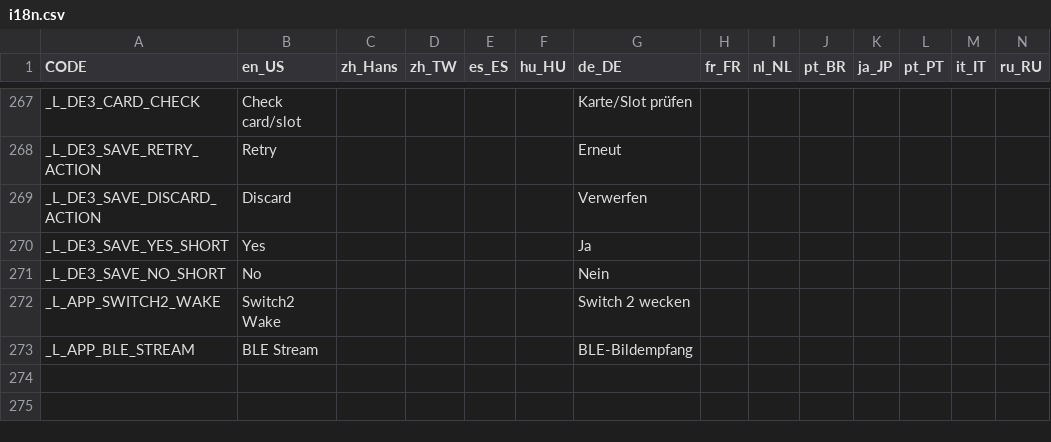
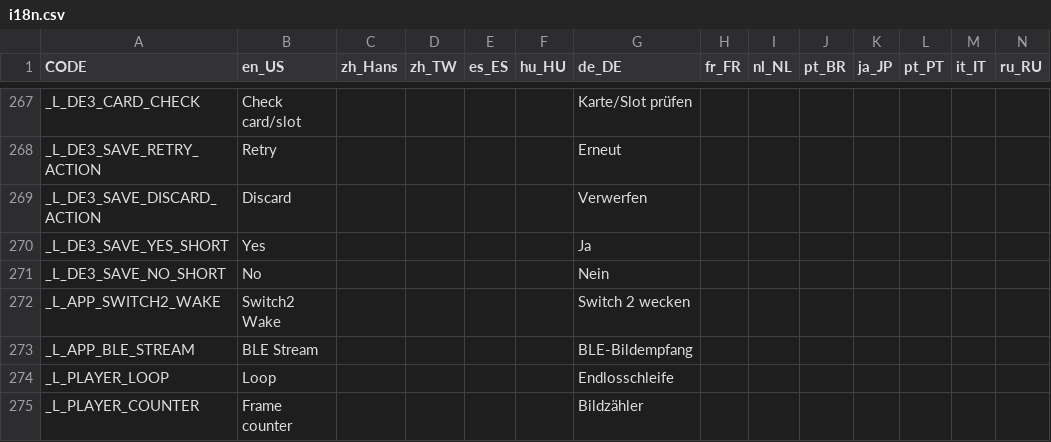
Before and after one commit to bluecyber81/pixl.js, a CSV file: fw/data/i18n.csv, drawn as a sheet; only a part is shown, gaps mark what is left out; rows hold the shown columns only; the diff names each change by its address in the sheet, - before the commit and + after, or states it on an @@ line.

Commit message:
LCD DE3.102 App675: reduce stream redraws and add player options
Keep the App673 wire format and PFS1 engine. Add session-only player loop and optional frame counter, validate reopened files, and retain normal input handling. Include the signed application ZIP and explicit in-progress release qualification.

Candidate: 198 host groups and 13 ARM groups passed; final repeat build, current Z21 signature binding and publication checks are recorded separately.

```diff
--- a/fw/data/i18n.csv
+++ b/fw/data/i18n.csv
+row 274: _L_PLAYER_LOOP | Loop |  |  |  |  | Endlosschleife
+row 275: _L_PLAYER_COUNTER | Frame counter |  |  |  |  | Bildzähler
```
Also changed, not shown: 24 other files.
